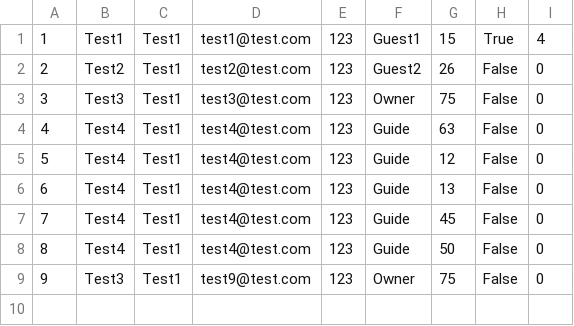
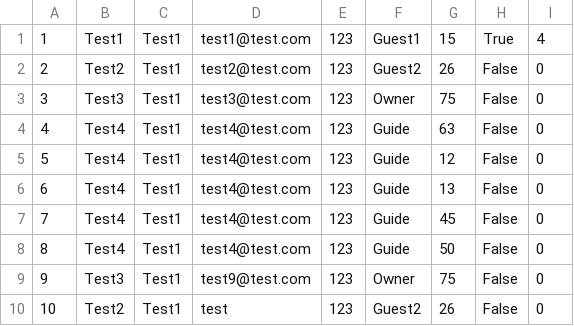
Before and after one commit to aleksandarm001/Booking_projekat, a CSV file: InitialProject/Infrastructure/Resources/Data/users.csv, drawn as a sheet.

```diff
--- a/InitialProject/Infrastructure/Resources/Data/users.csv
+++ b/InitialProject/Infrastructure/Resources/Data/users.csv
@@ -9 +9,2 @@
 9|Test3|Test1|test9@test.com|123|Owner|75|False|0
+10|Test2|Test1|test|123|Guest2|26|False|0
```
Also changed, not shown: 7 other files.
